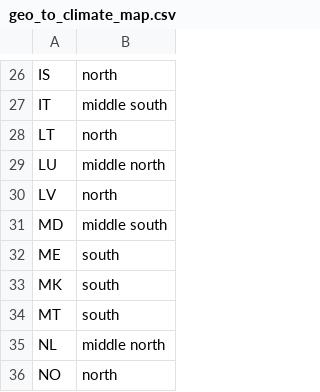
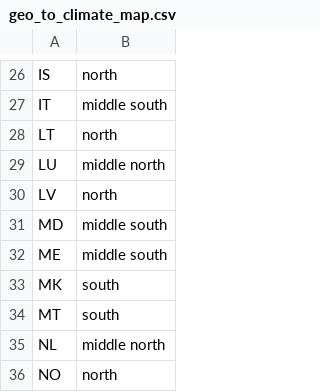
Before and after one commit to bc3LC-GCAMEurope/gcam-core, a CSV file: input/gcamdata/inst/extdata/gcam-europe/mappings/geo_to_climate_map.csv, drawn as a sheet; only a part is shown, gaps mark what is left out.

```diff
--- a/input/gcamdata/inst/extdata/gcam-europe/mappings/geo_to_climate_map.csv
+++ b/input/gcamdata/inst/extdata/gcam-europe/mappings/geo_to_climate_map.csv
@@ -31,3 +31,3 @@ LV,north
 MD,middle south
-ME,south
+ME,middle south
 MK,south
```
Also changed, not shown: 1 other file.
